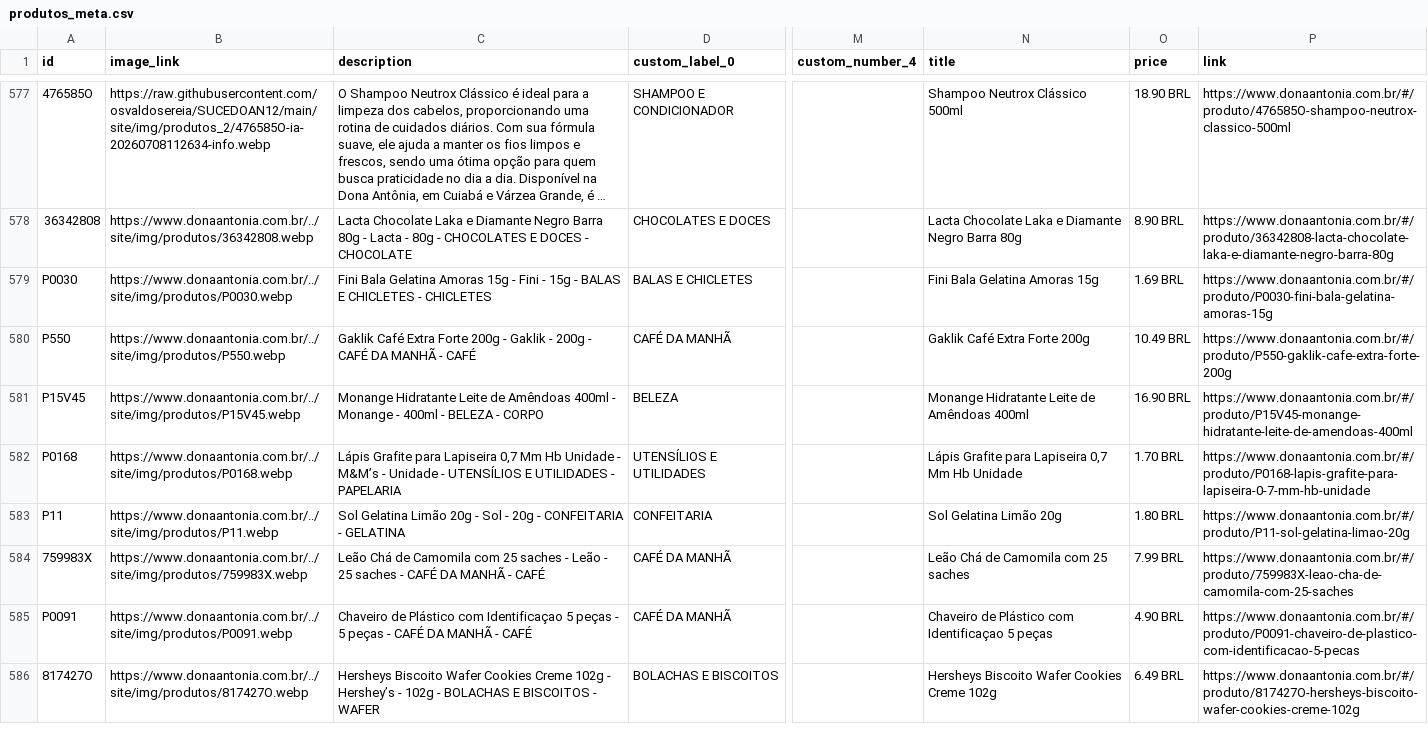
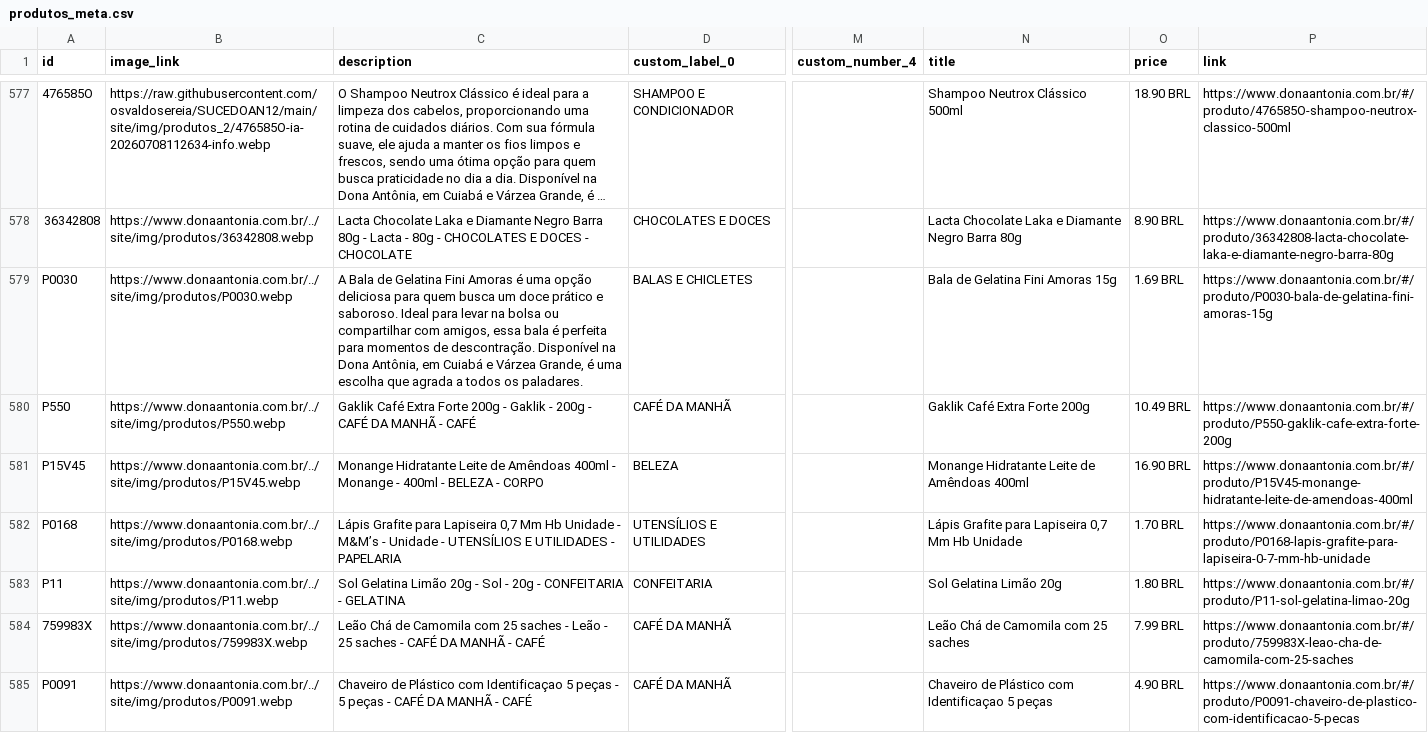
Before and after one commit to osvaldosereia/SUCEDOAN12, a CSV file: site/produtos_meta.csv, drawn as a sheet; only a part is shown, gaps mark what is left out; the shorter side is filled out with more unchanged rows; long unchanged cells end in …; the diff covers the shown part only; the diff names each change by its address in the sheet, - before the commit and + after, or states it on an @@ line.

Commit message:
Atualiza produtos_meta.csv (Meta) pelo admin Dona Antônia

```diff
--- a/site/produtos_meta.csv
+++ b/site/produtos_meta.csv
-C579 (description): Fini Bala Gelatina Amoras 15g - Fini - 15g - BALAS E CHICLETES - CHICLETES
+C579 (description): A Bala de Gelatina Fini Amoras é uma opção deliciosa para quem busca um doce prático e saboroso. Ideal para levar na bolsa ou compartilhar com amigos, essa bala é perfeita para momentos de descontração. Disponível na Dona Antônia, em Cuiabá e Várzea Grande, é uma escolha que agrada a todos os paladares.
-N579 (title): Fini Bala Gelatina Amoras 15g
+N579 (title): Bala de Gelatina Fini Amoras 15g
-P579 (link): https://www.donaantonia.com.br/#/produto/P0030-fini-bala-gelatina-amoras-15g
+P579 (link): https://www.donaantonia.com.br/#/produto/P0030-bala-de-gelatina-fini-amoras-15g
```
Also changed, not shown: 70 edited cells elsewhere in this file.
